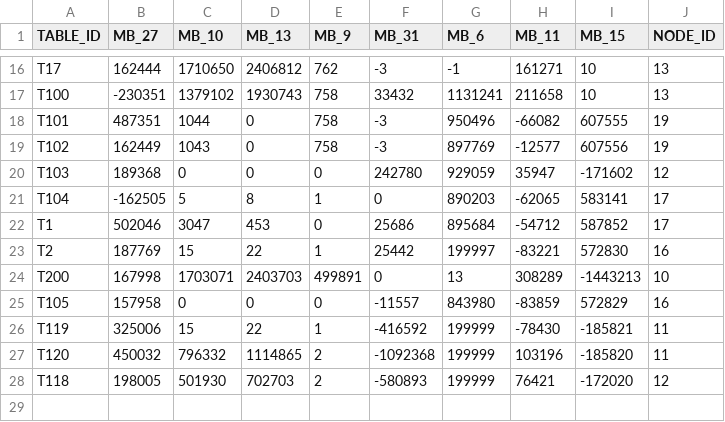
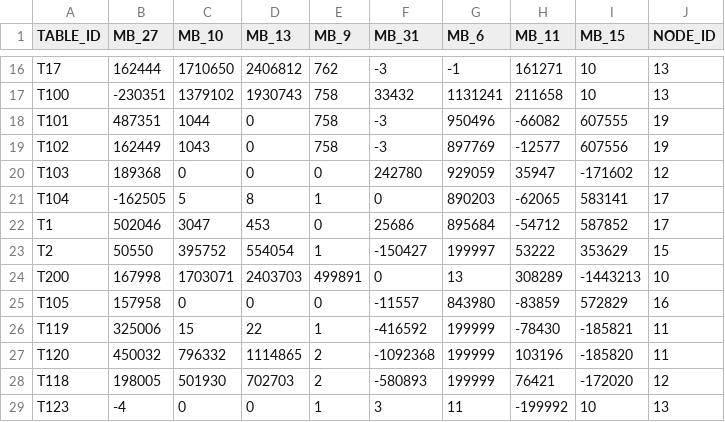
Before and after one commit to 2kkman/tactracer_robot, a CSV file: bumblebee/config/carrier_itx/node_info_with_node.csv, drawn as a sheet; only a part is shown, gaps mark what is left out.

```diff
--- a/bumblebee/config/carrier_itx/node_info_with_node.csv
+++ b/bumblebee/config/carrier_itx/node_info_with_node.csv
@@ -22,3 +22,3 @@ T104	-162505	5	8	1	0	890203	-62065	583141	17
 T1	502046	3047	453	0	25686	895684	-54712	587852	17
-T2	187769	15	22	1	25442	199997	-83221	572830	16
+T2	50550	395752	554054	1	-150427	199997	53222	353629	15
 T200	167998	1703071	2403703	499891	0	13	308289	-1443213	10
@@ -28 +28,2 @@ T120	450032	796332	1114865	2	-1092368	199999	103196	-185820	11
 T118	198005	501930	702703	2	-580893	199999	76421	-172020	12
+T123	-4	0	0	1	3	11	-199992	10	13
```
Also changed, not shown: bumblebee/config/carrier_itx/node_info.csv, 30 other files.
